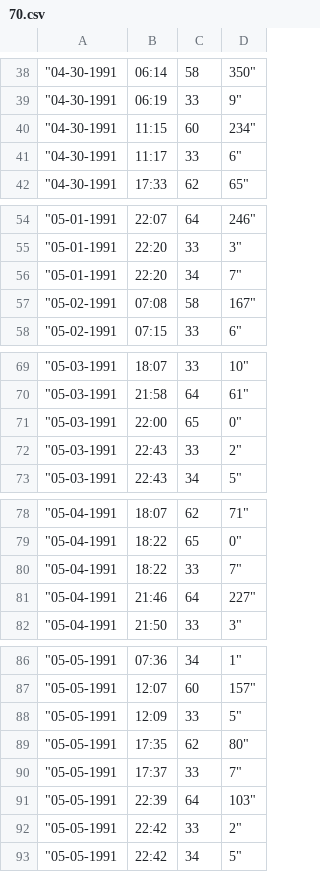
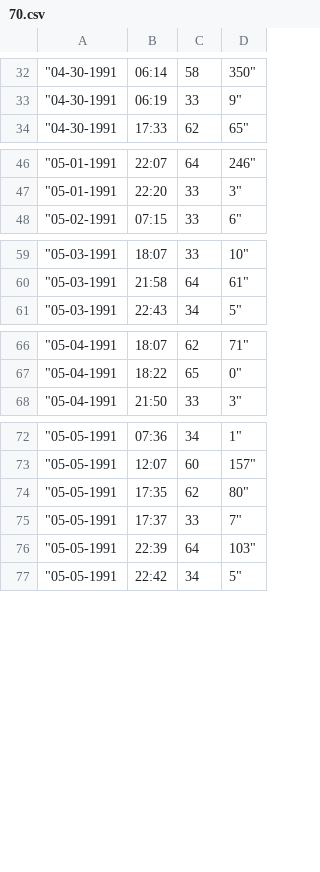
Before and after one commit to isomadinow/command_work, a CSV file: 70.csv, drawn as a sheet; only a part is shown, gaps mark what is left out; the diff covers the shown part only; the diff names each change by its address in the sheet, - before the commit and + after, or states it on an @@ line.

```diff
--- a/70.csv
+++ b/70.csv
-row 40: "04-30-1991 | 11:15 | 60 | 234"
-row 41: "04-30-1991 | 11:17 | 33 | 6"
-row 56: "05-01-1991 | 22:20 | 34 | 7"
-row 57: "05-02-1991 | 07:08 | 58 | 167"
-row 71: "05-03-1991 | 22:00 | 65 | 0"
-row 72: "05-03-1991 | 22:43 | 33 | 2"
-row 80: "05-04-1991 | 18:22 | 33 | 7"
-row 81: "05-04-1991 | 21:46 | 64 | 227"
-row 88: "05-05-1991 | 12:09 | 33 | 5"
-row 92: "05-05-1991 | 22:42 | 33 | 2"
```
Also changed, not shown: 16 removed rows elsewhere in this file.
